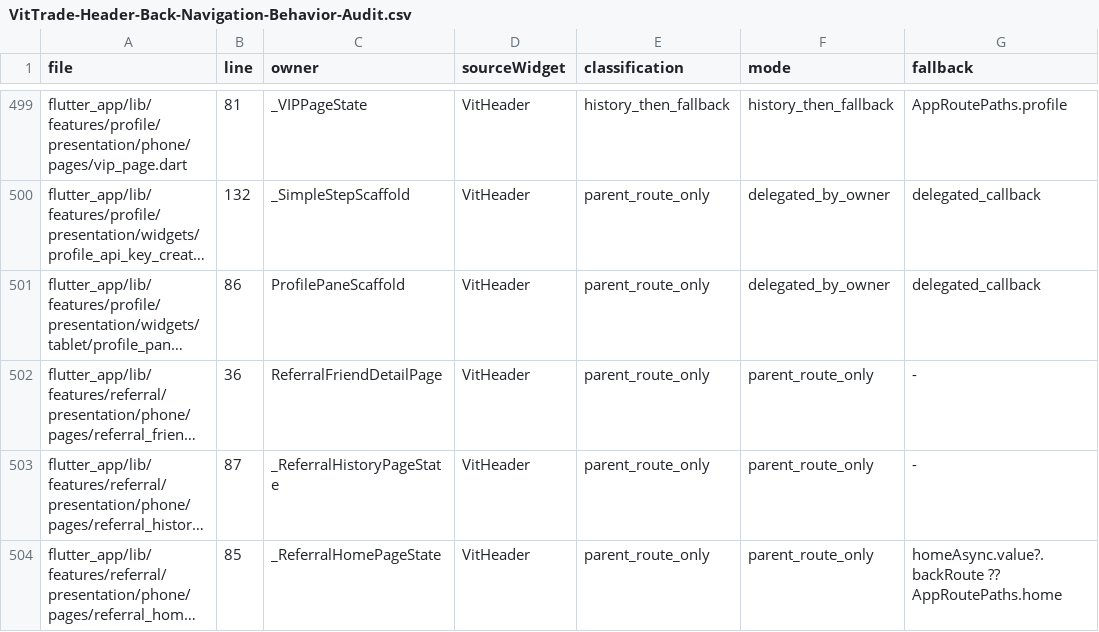
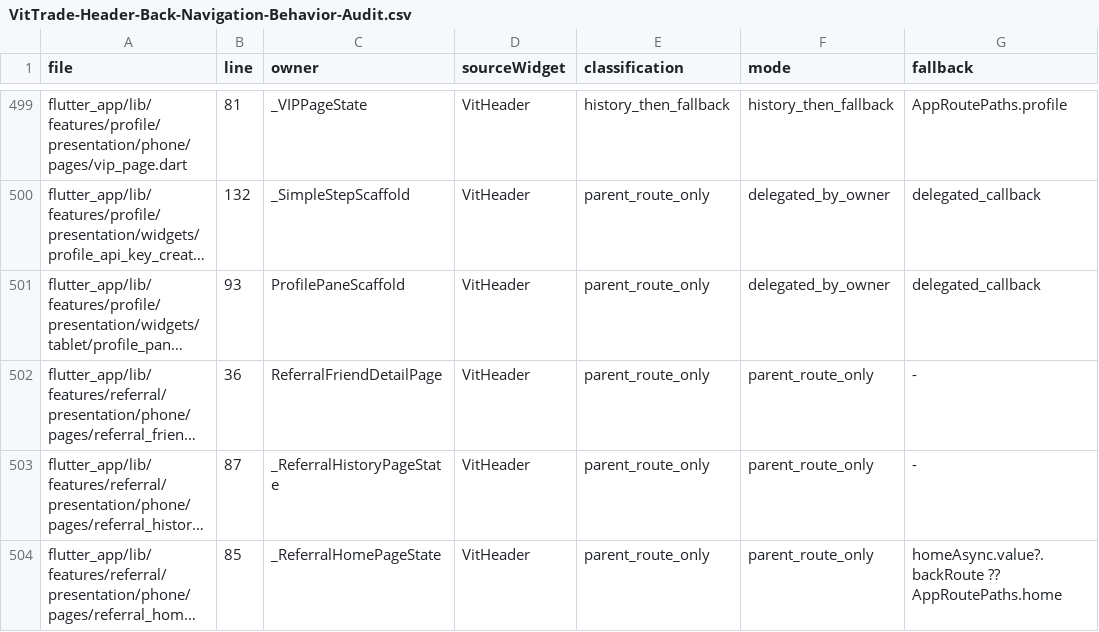
Before and after one commit to LonelyTraderBay/vittrade-flutter, a CSV file: docs/02_FLUTTER_MIGRATION/audits/VitTrade-Header-Back-Navigation-Behavior-Audit.csv, drawn as a sheet; only a part is shown, gaps mark what is left out; long unchanged cells end in …; the diff names each change by its address in the sheet, - before the commit and + after, or states it on an @@ line.

Commit message:
Ban hành rule S4 tablet_spacing_audit: cấm SizedBox separator đứng cấp children của ProfilePaneScaffold (token-blind, kèm self-test parser); fix 2 vi phạm thật trong skeleton loading (gap chồng 13+13+13=39dp); ghi quy ước children phẳng vào doc-comment scaffold

```diff
--- a/docs/02_FLUTTER_MIGRATION/audits/VitTrade-Header-Back-Navigation-Behavior-Audit.csv
+++ b/docs/02_FLUTTER_MIGRATION/audits/VitTrade-Header-Back-Navigation-Behavior-Audit.csv
-B501 (line): 86
+B501 (line): 93
```
Also changed, not shown: 4 other files.
